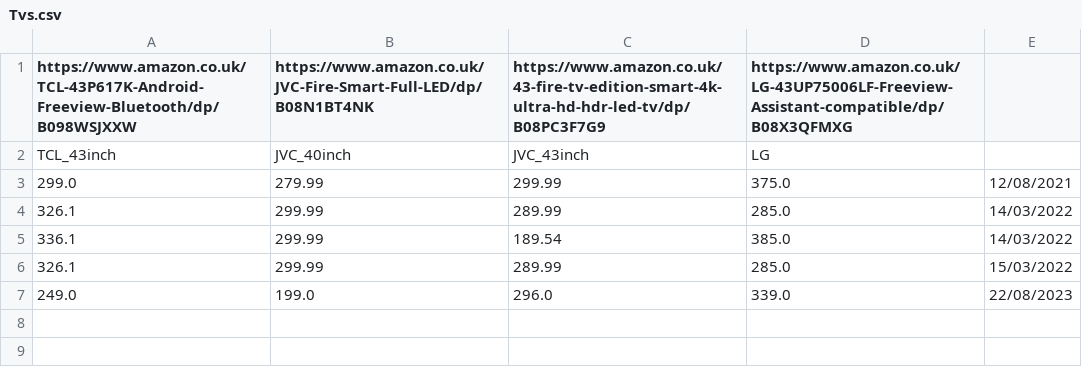
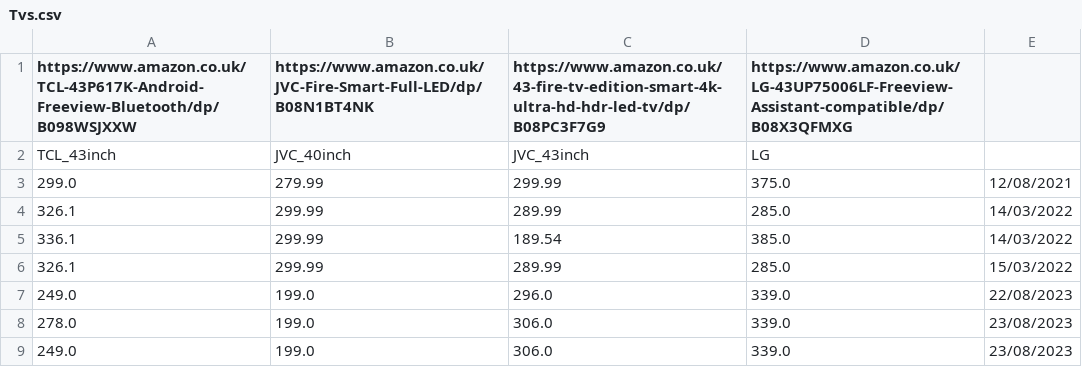
Before and after one commit to How45/Price_Tracker, a CSV file: following/Tvs.csv, drawn as a sheet.

```diff
--- a/following/Tvs.csv
+++ b/following/Tvs.csv
@@ -7 +7,3 @@ TCL_43inch,JVC_40inch,JVC_43inch,LG
 249.0,199.0,296.0,339.0,22/08/2023
+278.0,199.0,306.0,339.0,23/08/2023
+249.0,199.0,306.0,339.0,23/08/2023
```
Also changed, not shown: 4 other files.
